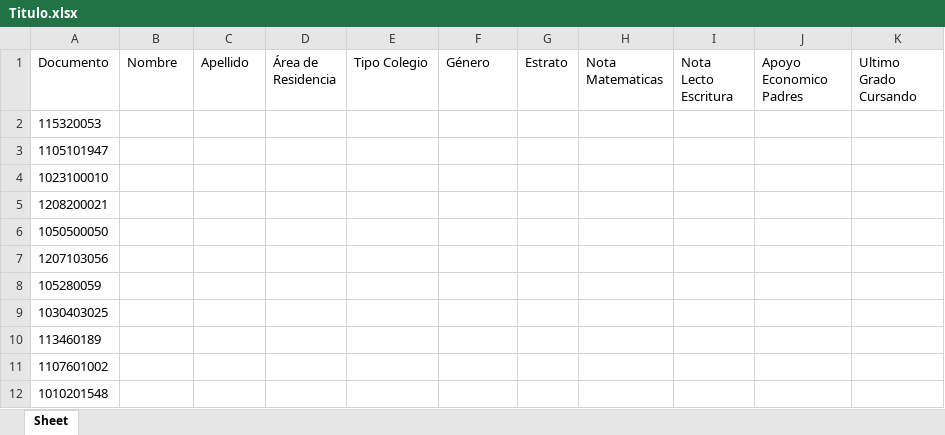
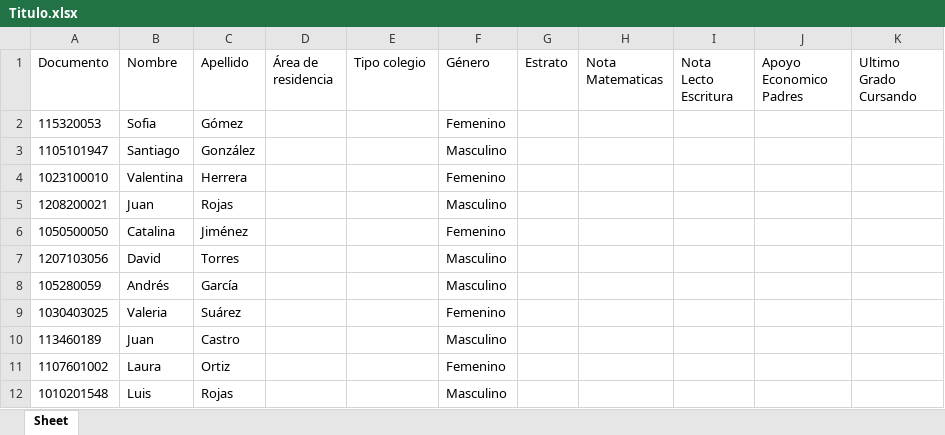
Before and after one commit to DarkKing516/MachineLearning, an Excel workbook: numpy/Titulo.xlsx, sheet Sheet, drawn as a sheet; only a part is shown; values as stored, in another font and other column widths than the file's, no borders; the diff covers the shown part only; the diff names each change by its address in the sheet, - before the commit and + after, or states it on an @@ line.

```diff
--- a/numpy/Titulo.xlsx (sheet Sheet)
+++ b/numpy/Titulo.xlsx (sheet Sheet)
-D1: Área de Residencia
+D1: Área de residencia
-E1: Tipo Colegio
+E1: Tipo colegio
-B2 (Nombre): (empty)
+B2 (Nombre): Sofia
-C2 (Apellido): (empty)
+C2 (Apellido): Gómez
-F2 (Género): (empty)
+F2 (Género): Femenino
-B3 (Nombre): (empty)
+B3 (Nombre): Santiago
-C3 (Apellido): (empty)
+C3 (Apellido): González
-F3 (Género): (empty)
+F3 (Género): Masculino
-B4 (Nombre): (empty)
+B4 (Nombre): Valentina
-C4 (Apellido): (empty)
+C4 (Apellido): Herrera
-F4 (Género): (empty)
+F4 (Género): Femenino
-B5 (Nombre): (empty)
+B5 (Nombre): Juan
-C5 (Apellido): (empty)
+C5 (Apellido): Rojas
-F5 (Género): (empty)
+F5 (Género): Masculino
-B6 (Nombre): (empty)
+B6 (Nombre): Catalina
-C6 (Apellido): (empty)
+C6 (Apellido): Jiménez
-F6 (Género): (empty)
+F6 (Género): Femenino
-B7 (Nombre): (empty)
+B7 (Nombre): David
-C7 (Apellido): (empty)
+C7 (Apellido): Torres
-F7:F8 (Género): (empty)
+F7:F8 (Género): Masculino
-B8 (Nombre): (empty)
+B8 (Nombre): Andrés
-C8 (Apellido): (empty)
+C8 (Apellido): García
-B9 (Nombre): (empty)
+B9 (Nombre): Valeria
-C9 (Apellido): (empty)
+C9 (Apellido): Suárez
-F9 (Género): (empty)
+F9 (Género): Femenino
-B10 (Nombre): (empty)
+B10 (Nombre): Juan
-C10 (Apellido): (empty)
+C10 (Apellido): Castro
-F10 (Género): (empty)
+F10 (Género): Masculino
-B11 (Nombre): (empty)
+B11 (Nombre): Laura
-C11 (Apellido): (empty)
+C11 (Apellido): Ortiz
-F11 (Género): (empty)
+F11 (Género): Femenino
-B12 (Nombre): (empty)
+B12 (Nombre): Luis
-C12 (Apellido): (empty)
+C12 (Apellido): Rojas
-F12 (Género): (empty)
+F12 (Género): Masculino
```
Also changed, not shown: 876 edited cells elsewhere in this sheet, 1 other file.
